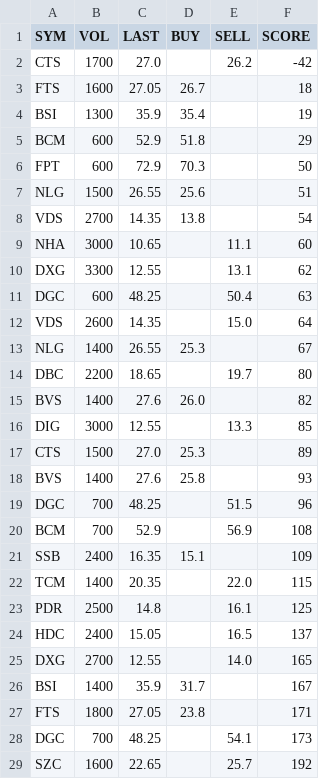
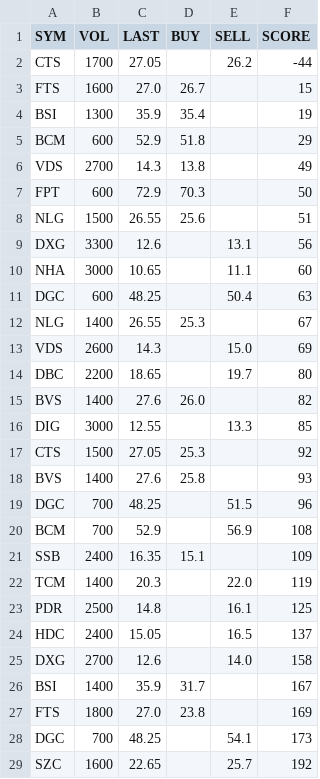
Before and after one commit to cali-invest/portfolio-live, a CSV file: data/T33.csv, drawn as a sheet; only a part is shown; the diff covers the shown part only.

```diff
--- a/data/T33.csv
+++ b/data/T33.csv
@@ -1,14 +1,14 @@
 SYM,VOL,LAST,BUY,SELL,SCORE
-CTS,1700,27.0,,26.2,-42
-FTS,1600,27.05,26.7,,18
+CTS,1700,27.05,,26.2,-44
+FTS,1600,27.0,26.7,,15
 BSI,1300,35.9,35.4,,19
 BCM,600,52.9,51.8,,29
+VDS,2700,14.3,13.8,,49
 FPT,600,72.9,70.3,,50
 NLG,1500,26.55,25.6,,51
-VDS,2700,14.35,13.8,,54
+DXG,3300,12.6,,13.1,56
 NHA,3000,10.65,,11.1,60
-DXG,3300,12.55,,13.1,62
 DGC,600,48.25,,50.4,63
-VDS,2600,14.35,,15.0,64
 NLG,1400,26.55,25.3,,67
+VDS,2600,14.3,,15.0,69
 DBC,2200,18.65,,19.7,80
@@ -16,3 +16,3 @@ BVS,1400,27.6,26.0,,82
 DIG,3000,12.55,,13.3,85
-CTS,1500,27.0,25.3,,89
+CTS,1500,27.05,25.3,,92
 BVS,1400,27.6,25.8,,93
@@ -21,8 +21,8 @@ BCM,700,52.9,,56.9,108
 SSB,2400,16.35,15.1,,109
-TCM,1400,20.35,,22.0,115
+TCM,1400,20.3,,22.0,119
 PDR,2500,14.8,,16.1,125
 HDC,2400,15.05,,16.5,137
-DXG,2700,12.55,,14.0,165
+DXG,2700,12.6,,14.0,158
 BSI,1400,35.9,31.7,,167
-FTS,1800,27.05,23.8,,171
+FTS,1800,27.0,23.8,,169
 DGC,700,48.25,,54.1,173
```
Also changed, not shown: 2 edited cells elsewhere in this file, data/CMD.csv, data/CMD2.csv, 3 other files.
